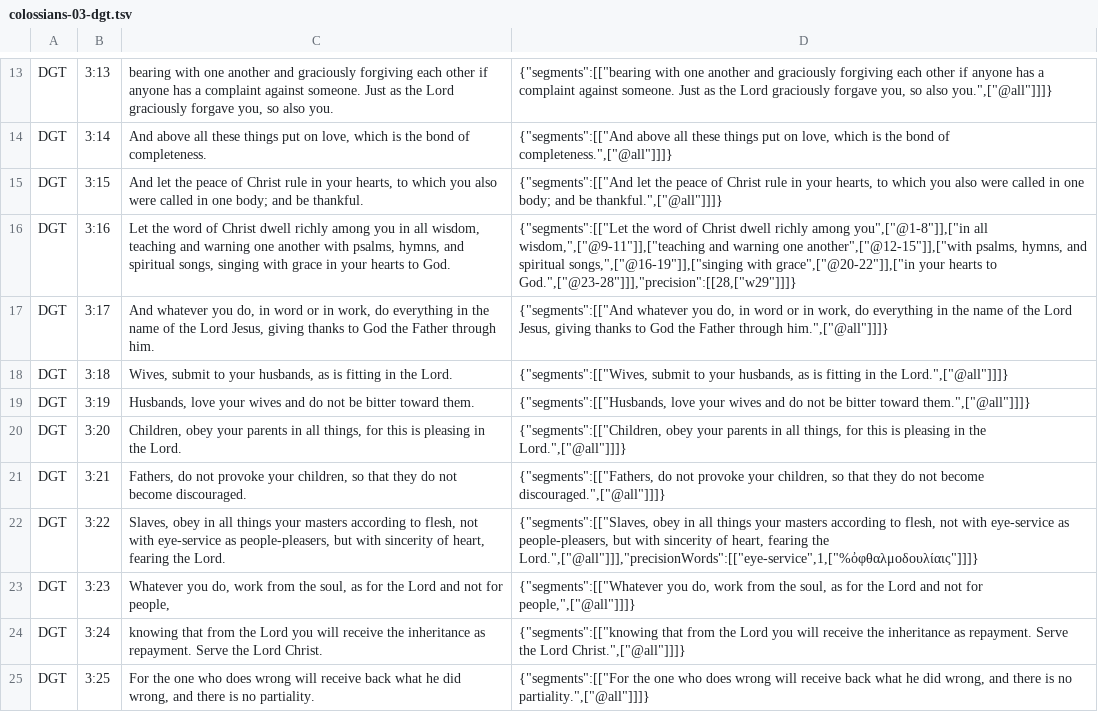
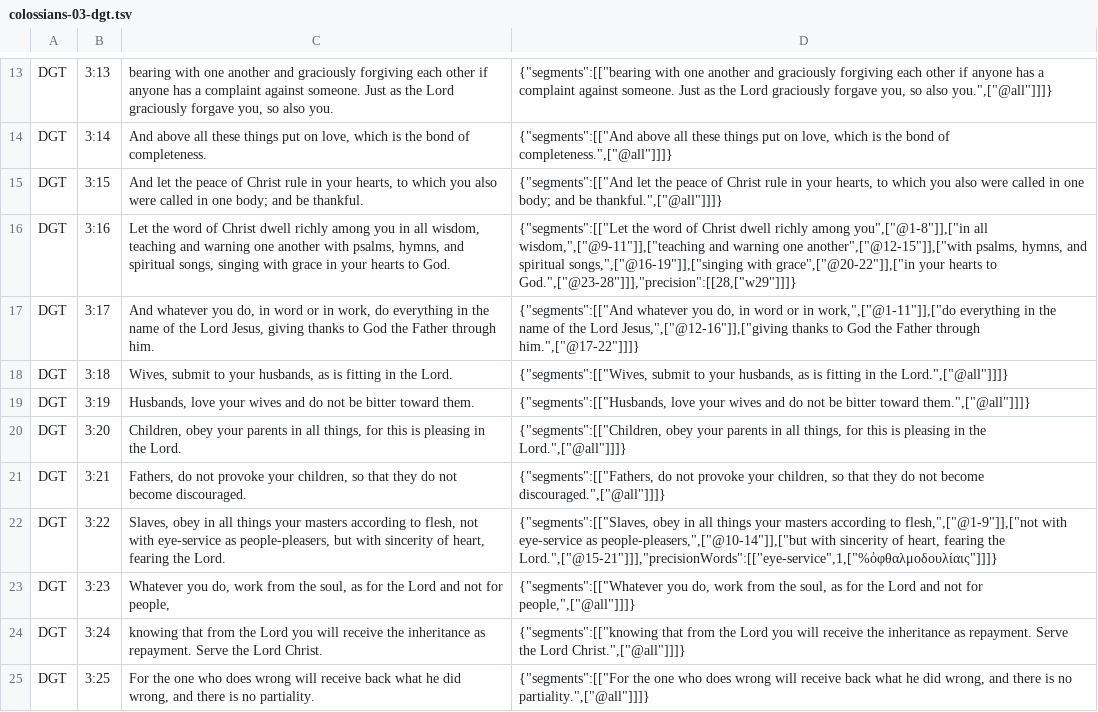
Before and after one commit to darethehair/DGTBible, a TSV file: data/authoring/colossians-03-dgt.tsv, drawn as a sheet; only a part is shown, gaps mark what is left out.

Commit message:
Narrow Colossians major hover spans in 03

```diff
--- a/data/authoring/colossians-03-dgt.tsv
+++ b/data/authoring/colossians-03-dgt.tsv
@@ -16,3 +16,3 @@ DGT	3:15	And let the peace of Christ rule in your hearts, to which you also were
 DGT	3:16	Let the word of Christ dwell richly among you in all wisdom, teaching and warning one another with psalms, hymns, and spiritual songs, singing with grace in your hearts to God.	{"segments":[["Let the word of Christ dwell richly among you",["@1-8"]],["in all wisdom,",["@9-11"]],["teaching and warning one another",["@12-15"]],["with psalms, hymns, and spiritual songs,",["@16-19"]],["singing with grace",["@20-22"]],["in your hearts to God.",["@23-28"]]],"precision":[[28,["w29"]]]}
-DGT	3:17	And whatever you do, in word or in work, do everything in the name of the Lord Jesus, giving thanks to God the Father through him.	{"segments":[["And whatever you do, in word or in work, do everything in the name of the Lord Jesus, giving thanks to God the Father through him.",["@all"]]]}
+DGT	3:17	And whatever you do, in word or in work, do everything in the name of the Lord Jesus, giving thanks to God the Father through him.	{"segments":[["And whatever you do, in word or in work,",["@1-11"]],["do everything in the name of the Lord Jesus,",["@12-16"]],["giving thanks to God the Father through him.",["@17-22"]]]}
 DGT	3:18	Wives, submit to your husbands, as is fitting in the Lord.	{"segments":[["Wives, submit to your husbands, as is fitting in the Lord.",["@all"]]]}
@@ -21,3 +21,3 @@ DGT	3:20	Children, obey your parents in all things, for this is pleasing in the
 DGT	3:21	Fathers, do not provoke your children, so that they do not become discouraged.	{"segments":[["Fathers, do not provoke your children, so that they do not become discouraged.",["@all"]]]}
-DGT	3:22	Slaves, obey in all things your masters according to flesh, not with eye-service as people-pleasers, but with sincerity of heart, fearing the Lord.	{"segments":[["Slaves, obey in all things your masters according to flesh, not with eye-service as people-pleasers, but with sincerity of heart, fearing the Lord.",["@all"]]],"precisionWords":[["eye-service",1,["%ὀφθαλμοδουλίαις"]]]}
+DGT	3:22	Slaves, obey in all things your masters according to flesh, not with eye-service as people-pleasers, but with sincerity of heart, fearing the Lord.	{"segments":[["Slaves, obey in all things your masters according to flesh,",["@1-9"]],["not with eye-service as people-pleasers,",["@10-14"]],["but with sincerity of heart, fearing the Lord.",["@15-21"]]],"precisionWords":[["eye-service",1,["%ὀφθαλμοδουλίαις"]]]}
 DGT	3:23	Whatever you do, work from the soul, as for the Lord and not for people,	{"segments":[["Whatever you do, work from the soul, as for the Lord and not for people,",["@all"]]]}
```
